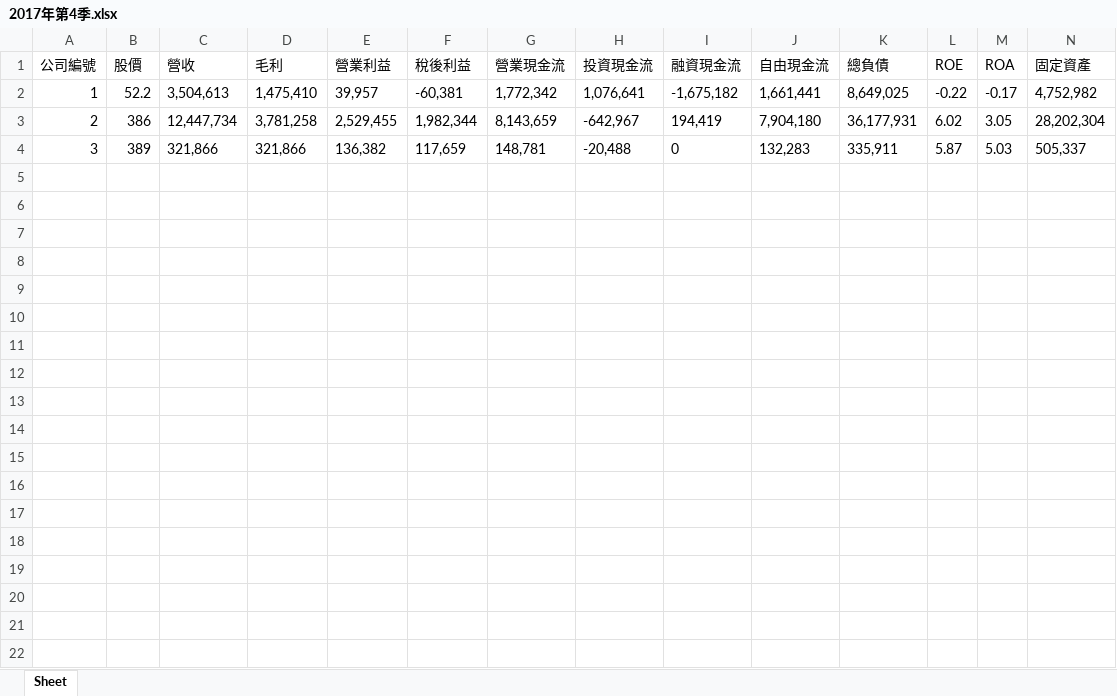
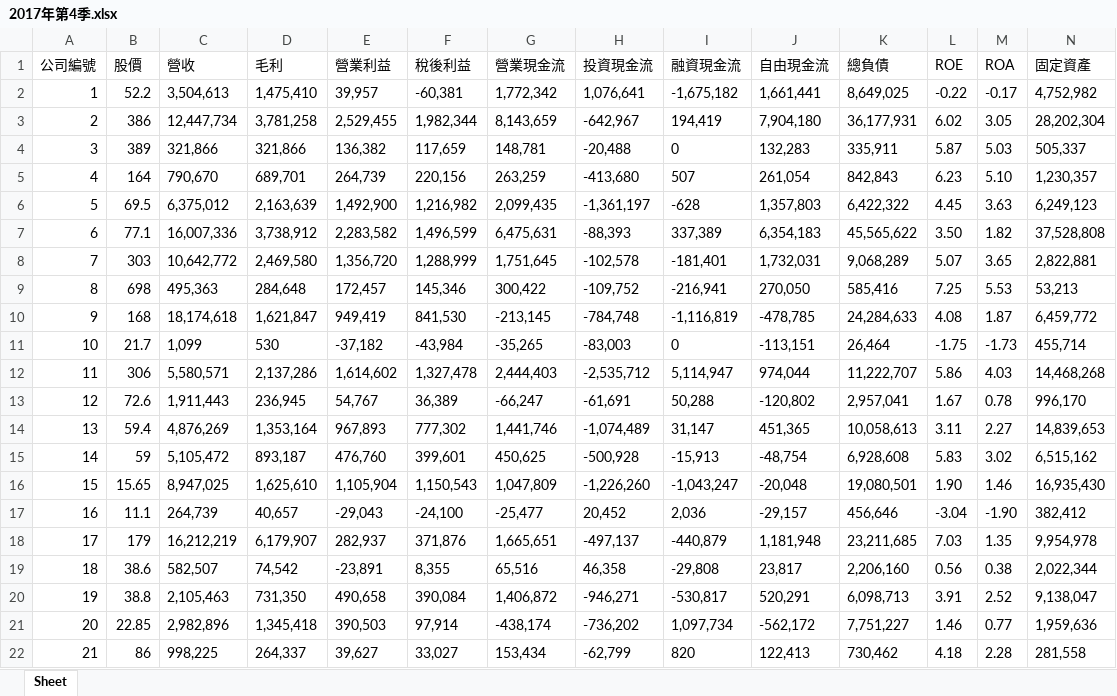
Before and after one commit to cw-87-tw/PassionProject, an Excel workbook: results/2017年第4季.xlsx, sheet Sheet, drawn as a sheet; only a part is shown; values as stored, in another font and other column widths than the file's, no borders; rows hold the shown columns only; the diff covers the shown part only; the diff names each change by its address in the sheet, - before the commit and + after, or states it on an @@ line.

```diff
--- a/results/2017年第4季.xlsx (sheet Sheet)
+++ b/results/2017年第4季.xlsx (sheet Sheet)
+row 5: 4 | 164 | 790,670 | 689,701 | 264,739 | 220,156 | 263,259 | -413,680 | 507 | 261,054 | 842,843 | 6.23 | 5.10 | 1,230,357
+row 6: 5 | 69.5 | 6,375,012 | 2,163,639 | 1,492,900 | 1,216,982 | 2,099,435 | -1,361,197 | -628 | 1,357,803 | 6,422,322 | 4.45 | 3.63 | 6,249,123
+row 7: 6 | 77.1 | 16,007,336 | 3,738,912 | 2,283,582 | 1,496,599 | 6,475,631 | -88,393 | 337,389 | 6,354,183 | 45,565,622 | 3.50 | 1.82 | 37,528,808
+row 8: 7 | 303 | 10,642,772 | 2,469,580 | 1,356,720 | 1,288,999 | 1,751,645 | -102,578 | -181,401 | 1,732,031 | 9,068,289 | 5.07 | 3.65 | 2,822,881
+row 9: 8 | 698 | 495,363 | 284,648 | 172,457 | 145,346 | 300,422 | -109,752 | -216,941 | 270,050 | 585,416 | 7.25 | 5.53 | 53,213
+row 10: 9 | 168 | 18,174,618 | 1,621,847 | 949,419 | 841,530 | -213,145 | -784,748 | -1,116,819 | -478,785 | 24,284,633 | 4.08 | 1.87 | 6,459,772
+row 11: 10 | 21.7 | 1,099 | 530 | -37,182 | -43,984 | -35,265 | -83,003 | 0 | -113,151 | 26,464 | -1.75 | -1.73 | 455,714
+row 12: 11 | 306 | 5,580,571 | 2,137,286 | 1,614,602 | 1,327,478 | 2,444,403 | -2,535,712 | 5,114,947 | 974,044 | 11,222,707 | 5.86 | 4.03 | 14,468,268
+row 13: 12 | 72.6 | 1,911,443 | 236,945 | 54,767 | 36,389 | -66,247 | -61,691 | 50,288 | -120,802 | 2,957,041 | 1.67 | 0.78 | 996,170
+row 14: 13 | 59.4 | 4,876,269 | 1,353,164 | 967,893 | 777,302 | 1,441,746 | -1,074,489 | 31,147 | 451,365 | 10,058,613 | 3.11 | 2.27 | 14,839,653
+row 15: 14 | 59 | 5,105,472 | 893,187 | 476,760 | 399,601 | 450,625 | -500,928 | -15,913 | -48,754 | 6,928,608 | 5.83 | 3.02 | 6,515,162
+row 16: 15 | 15.65 | 8,947,025 | 1,625,610 | 1,105,904 | 1,150,543 | 1,047,809 | -1,226,260 | -1,043,247 | -20,048 | 19,080,501 | 1.90 | 1.46 | 16,935,430
+row 17: 16 | 11.1 | 264,739 | 40,657 | -29,043 | -24,100 | -25,477 | 20,452 | 2,036 | -29,157 | 456,646 | -3.04 | -1.90 | 382,412
+row 18: 17 | 179 | 16,212,219 | 6,179,907 | 282,937 | 371,876 | 1,665,651 | -497,137 | -440,879 | 1,181,948 | 23,211,685 | 7.03 | 1.35 | 9,954,978
+row 19: 18 | 38.6 | 582,507 | 74,542 | -23,891 | 8,355 | 65,516 | 46,358 | -29,808 | 23,817 | 2,206,160 | 0.56 | 0.38 | 2,022,344
+row 20: 19 | 38.8 | 2,105,463 | 731,350 | 490,658 | 390,084 | 1,406,872 | -946,271 | -530,817 | 520,291 | 6,098,713 | 3.91 | 2.52 | 9,138,047
+row 21: 20 | 22.85 | 2,982,896 | 1,345,418 | 390,503 | 97,914 | -438,174 | -736,202 | 1,097,734 | -562,172 | 7,751,227 | 1.46 | 0.77 | 1,959,636
+row 22: 21 | 86 | 998,225 | 264,337 | 39,627 | 33,027 | 153,434 | -62,799 | 820 | 122,413 | 730,462 | 4.18 | 2.28 | 281,558
```
Also changed, not shown: 79 added rows elsewhere in this sheet, results/2017年第3季.xlsx, results/2019年第1季.xlsx, 37 other files.
